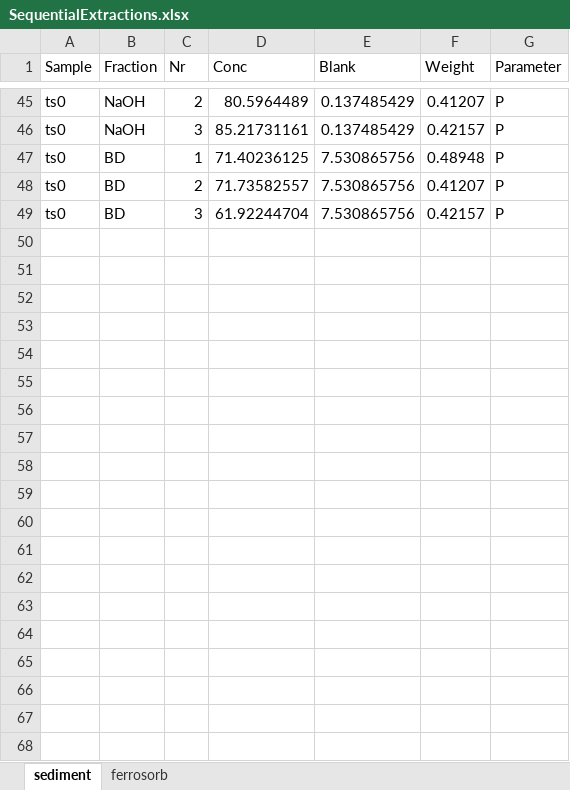
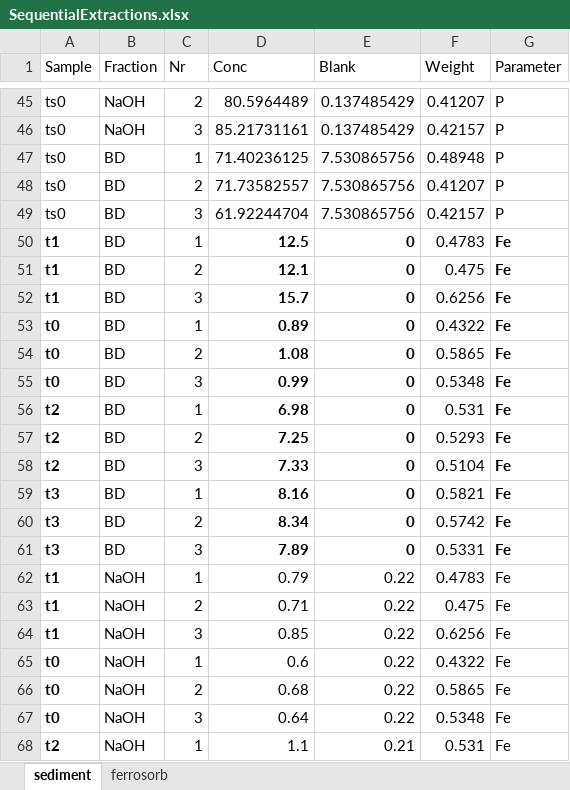
Before and after one commit to harmvankup/AarhusExperiment, an Excel workbook: input/SequentialExtractions.xlsx, sheet sediment, drawn as a sheet; only a part is shown, gaps mark what is left out; values as stored, in another font and other column widths than the file's, no borders; the diff covers the shown part only; the diff names each change by its address in the sheet, - before the commit and + after, or states it on an @@ line.

```diff
--- a/input/SequentialExtractions.xlsx (sheet sediment)
+++ b/input/SequentialExtractions.xlsx (sheet sediment)
+row 50: t1 | BD | 1 | 12.5 | 0 | 0.4783 | Fe
+row 51: t1 | BD | 2 | 12.1 | 0 | 0.475 | Fe
+row 52: t1 | BD | 3 | 15.7 | 0 | 0.6256 | Fe
+row 53: t0 | BD | 1 | 0.89 | 0 | 0.4322 | Fe
+row 54: t0 | BD | 2 | 1.08 | 0 | 0.5865 | Fe
+row 55: t0 | BD | 3 | 0.99 | 0 | 0.5348 | Fe
+row 56: t2 | BD | 1 | 6.98 | 0 | 0.531 | Fe
+row 57: t2 | BD | 2 | 7.25 | 0 | 0.5293 | Fe
+row 58: t2 | BD | 3 | 7.33 | 0 | 0.5104 | Fe
+row 59: t3 | BD | 1 | 8.16 | 0 | 0.5821 | Fe
+row 60: t3 | BD | 2 | 8.34 | 0 | 0.5742 | Fe
+row 61: t3 | BD | 3 | 7.89 | 0 | 0.5331 | Fe
+row 62: t1 | NaOH | 1 | 0.79 | 0.22 | 0.4783 | Fe
+row 63: t1 | NaOH | 2 | 0.71 | 0.22 | 0.475 | Fe
+row 64: t1 | NaOH | 3 | 0.85 | 0.22 | 0.6256 | Fe
+row 65: t0 | NaOH | 1 | 0.6 | 0.22 | 0.4322 | Fe
+row 66: t0 | NaOH | 2 | 0.68 | 0.22 | 0.5865 | Fe
+row 67: t0 | NaOH | 3 | 0.64 | 0.22 | 0.5348 | Fe
+row 68: t2 | NaOH | 1 | 1.1 | 0.21 | 0.531 | Fe
```
Also changed, not shown: 11 added rows and 1 edited cell elsewhere in this sheet, input/KWA.xlsx, input/Profiles.xlsx, 34 other files.
